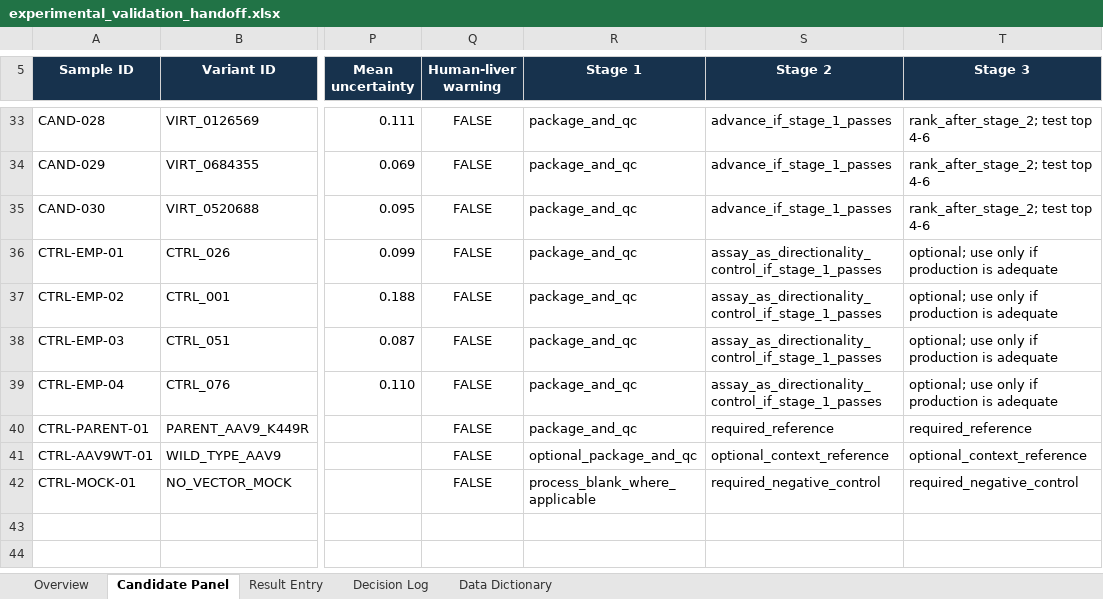
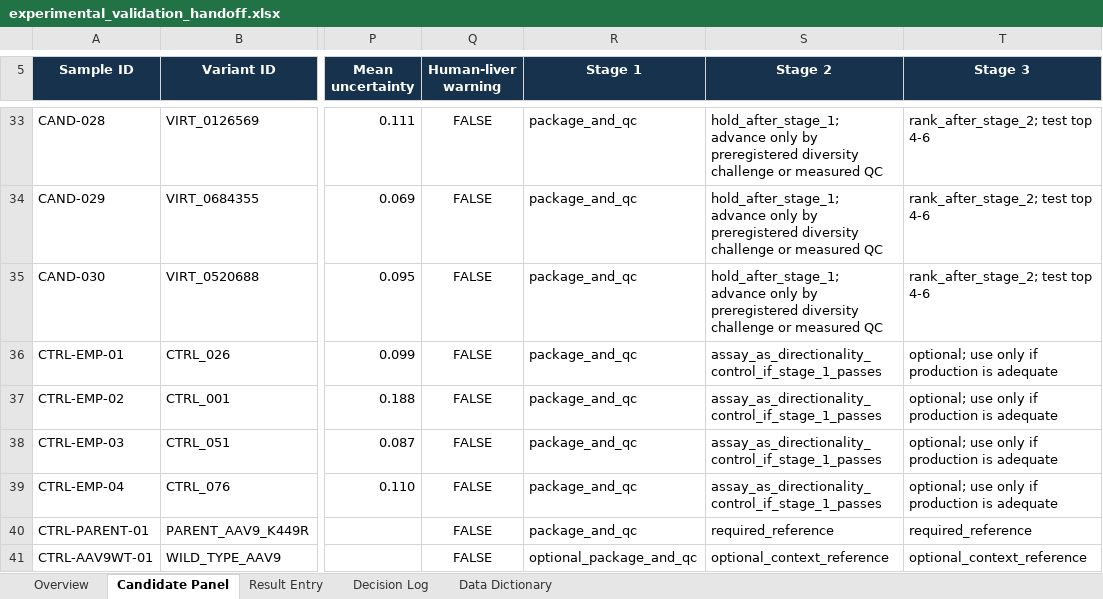
Before and after one commit to stephenovo/LIFS-Comp_AAV9, an Excel workbook: docs/audit_data/experimental_validation_handoff.xlsx, sheet Candidate Panel, drawn as a sheet; only a part is shown, gaps mark what is left out; the shorter side is filled out with more unchanged rows; values as stored, in another font and other column widths than the file's, no borders; conditional formats and table styles not drawn; the diff covers the shown part only; the diff names each change by its address in the sheet, - before the commit and + after, or states it on an @@ line.

Commit message:
Tighten candidate priority and handoff reproducibility

```diff
--- a/docs/audit_data/experimental_validation_handoff.xlsx (sheet Candidate Panel)
+++ b/docs/audit_data/experimental_validation_handoff.xlsx (sheet Candidate Panel)
-S33:S35 (Stage 2): advance_if_stage_1_passes
+S33:S35 (Stage 2): hold_after_stage_1; advance only by preregistered diversity challenge or measured QC
```
Also changed, not shown: 30 edited cells elsewhere in this sheet, sheet Overview, 13 other files.
